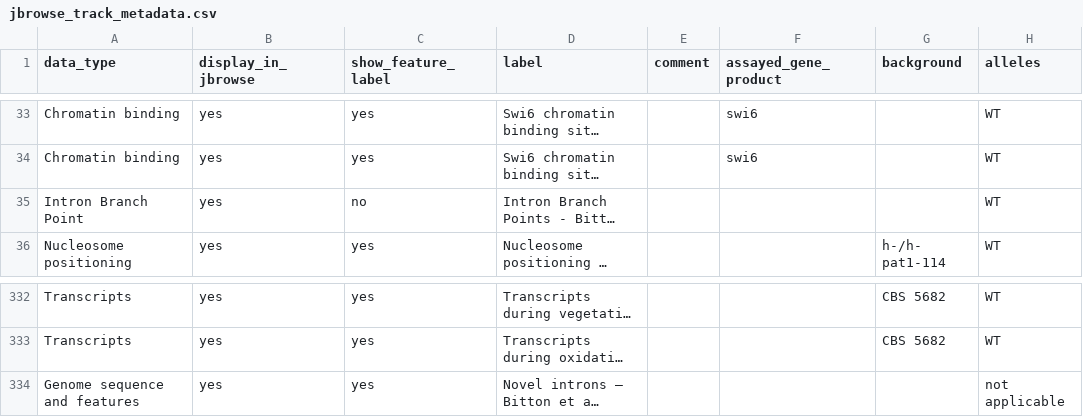
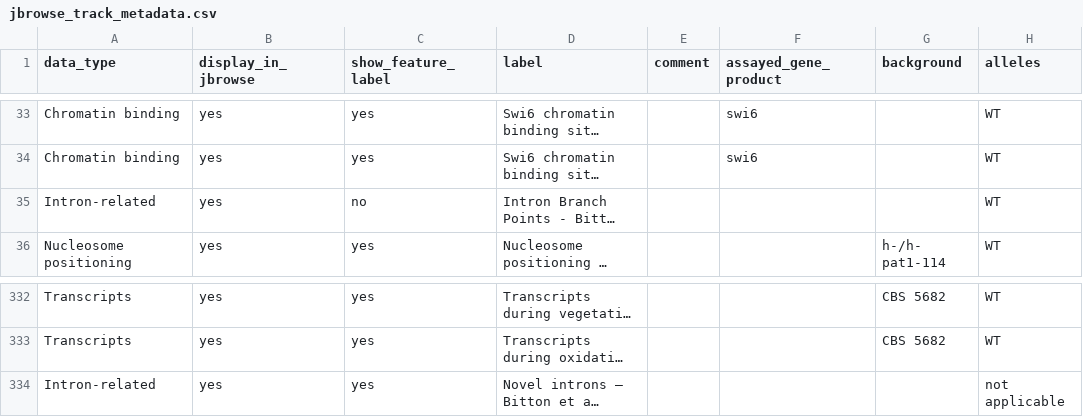
Before and after one commit to pombase/pombase-config, a CSV file: website/jbrowse_track_metadata.csv, drawn as a sheet; only a part is shown, gaps mark what is left out; long unchanged cells end in …; the diff names each change by its address in the sheet, - before the commit and + after, or states it on an @@ line.

Commit message:
Change data type to intron-related (both Bitton et al. tracks)
Refs pombase/website#1441

```diff
--- a/website/jbrowse_track_metadata.csv
+++ b/website/jbrowse_track_metadata.csv
-A35 (data_type): Intron Branch Point
+A35 (data_type): Intron-related
-A334 (data_type): Genome sequence and features
+A334 (data_type): Intron-related
```
